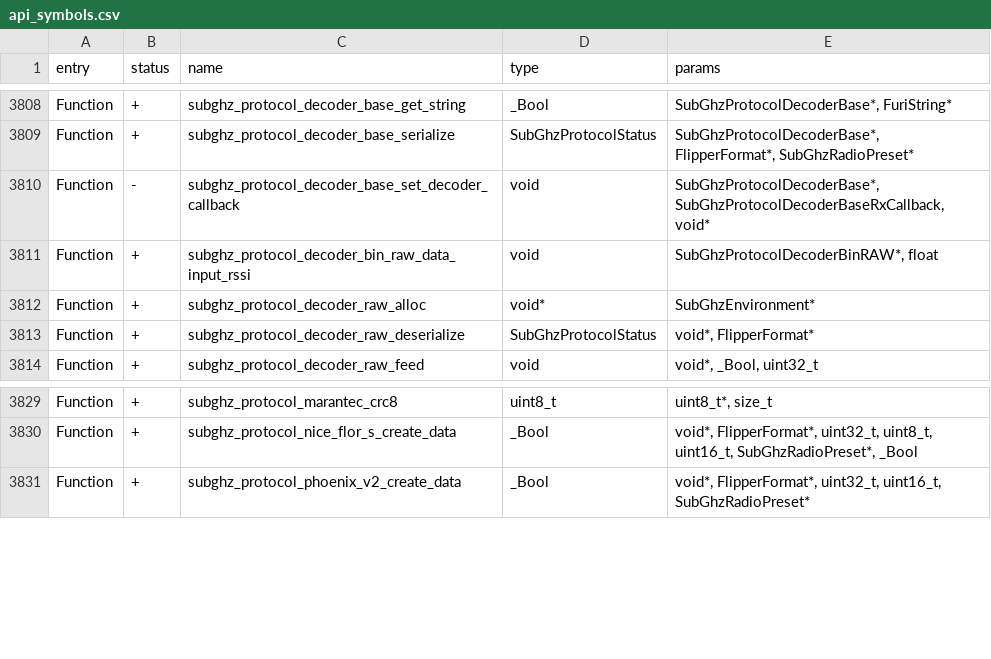
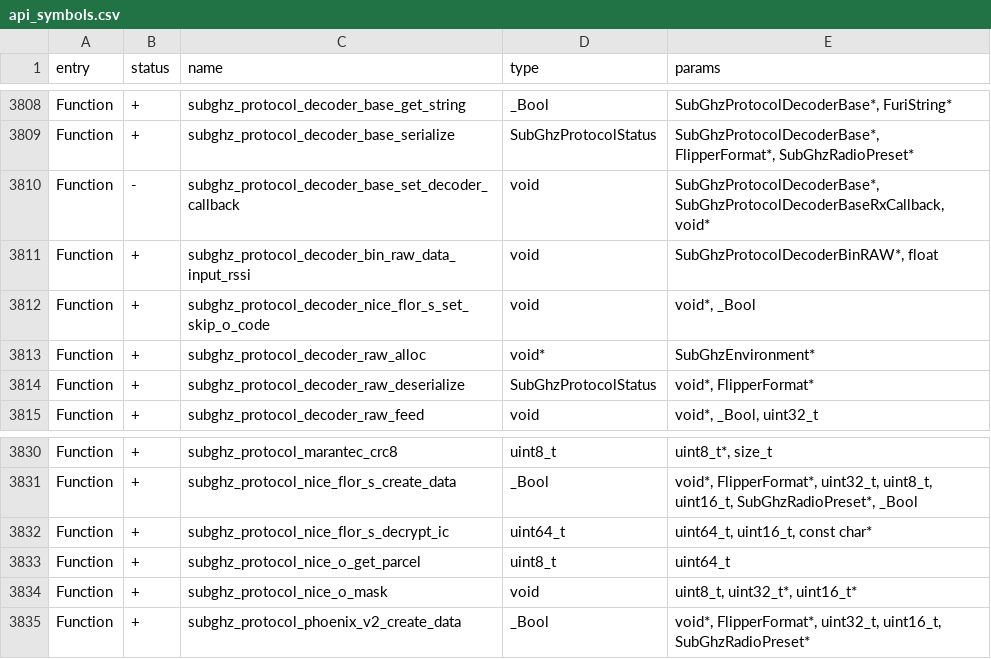
Before and after one commit to DarkFlippers/unleashed-firmware, a CSV file: targets/f7/api_symbols.csv, drawn as a sheet; only a part is shown, gaps mark what is left out; the diff names each change by its address in the sheet, - before the commit and + after, or states it on an @@ line.

Commit message:
some subghz things

```diff
--- a/targets/f7/api_symbols.csv
+++ b/targets/f7/api_symbols.csv
+row 3812: Function | + | subghz_protocol_decoder_nice_flor_s_set_skip_o_code | void | void*, _Bool
+row 3832: Function | + | subghz_protocol_nice_flor_s_decrypt_ic | uint64_t | uint64_t, uint16_t, const char*
+row 3833: Function | + | subghz_protocol_nice_o_get_parcel | uint8_t | uint64_t
+row 3834: Function | + | subghz_protocol_nice_o_mask | void | uint8_t, uint32_t*, uint16_t*
```
Also changed, not shown: 24 other files.
